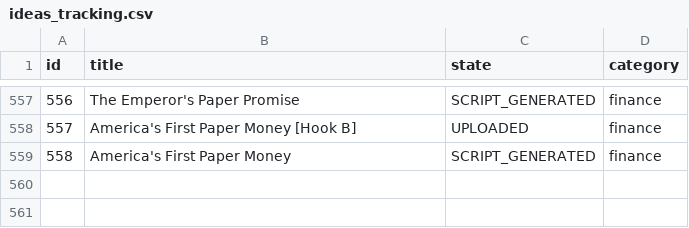
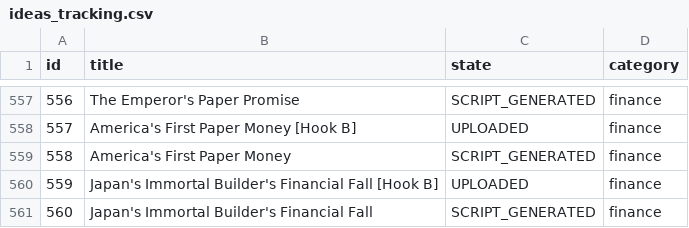
Before and after one commit to enigmaiq6-creator/Blowyourmind, a CSV file: flows/image_content_generator/tracking/ideas_tracking.csv, drawn as a sheet; only a part is shown, gaps mark what is left out; the diff names each change by its address in the sheet, - before the commit and + after, or states it on an @@ line.

```diff
--- a/flows/image_content_generator/tracking/ideas_tracking.csv
+++ b/flows/image_content_generator/tracking/ideas_tracking.csv
+row 560: 559 | Japan's Immortal Builder's Financial Fall [Hook B] | UPLOADED | finance
+row 561: 560 | Japan's Immortal Builder's Financial Fall | SCRIPT_GENERATED | finance
```
Also changed, not shown: flows/image_content_generator/tracking/automated_posts_history.csv.
